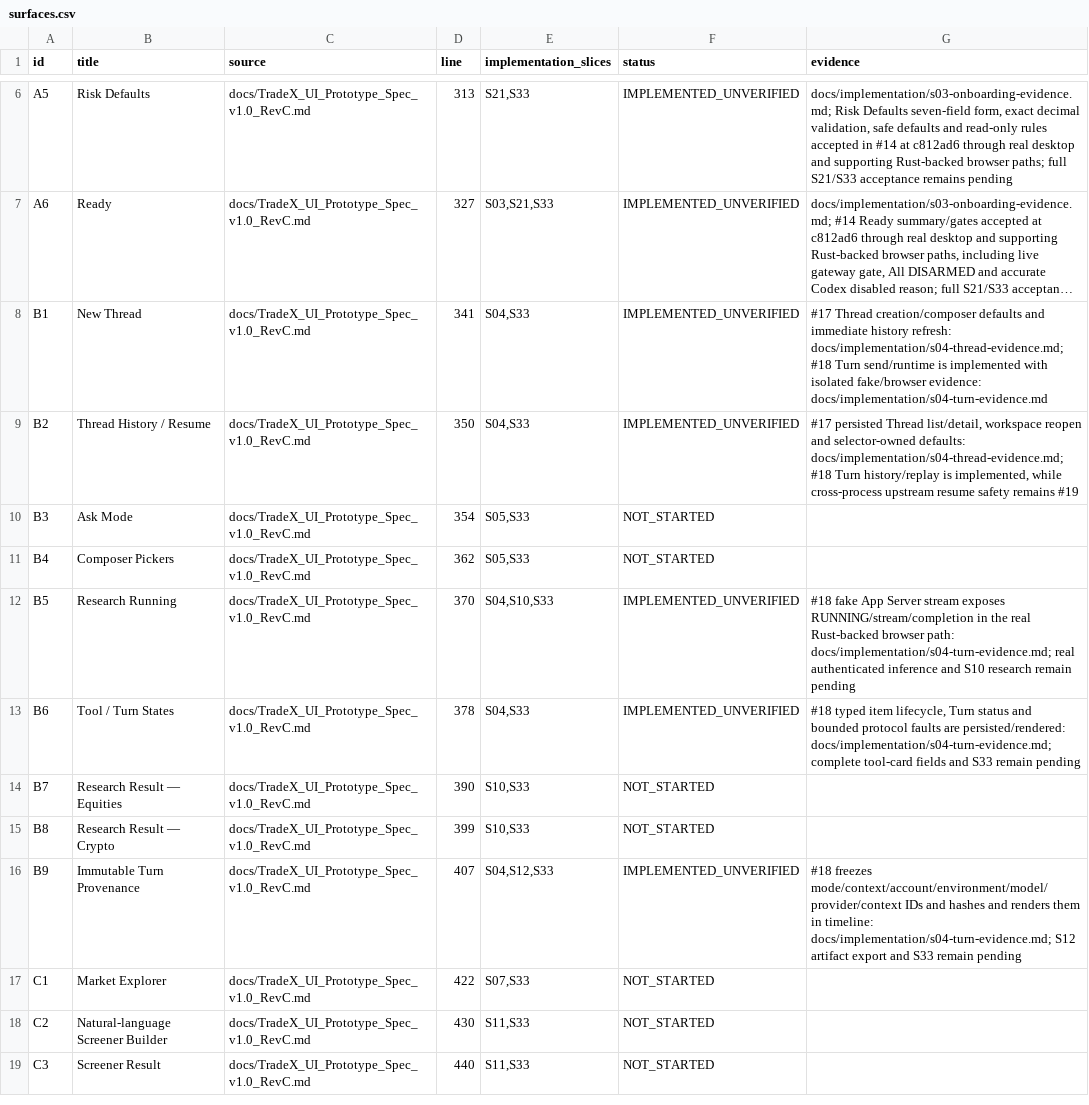
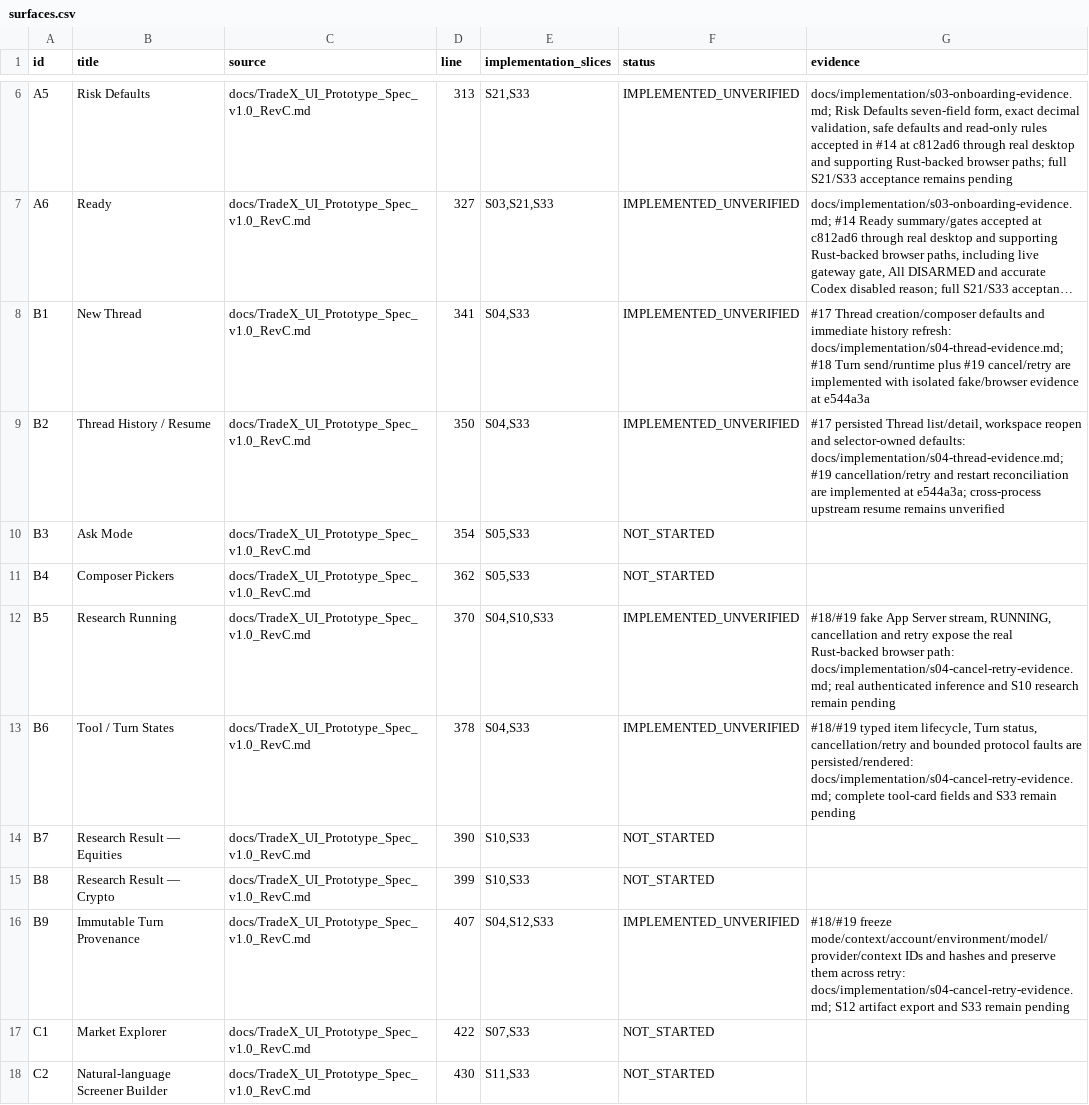
Before and after one commit to kaiqiangh/tradex, a CSV file: docs/implementation/surfaces.csv, drawn as a sheet; only a part is shown, gaps mark what is left out; the shorter side is filled out with more unchanged rows; long unchanged cells end in …; the diff names each change by its address in the sheet, - before the commit and + after, or states it on an @@ line.

```diff
--- a/docs/implementation/surfaces.csv
+++ b/docs/implementation/surfaces.csv
-G8 (evidence): …Turn send/runtime is implemented with isolated fake/browser evidence: docs/implementation/s04-turn-evidence.md
+G8 (evidence): …Turn send/runtime plus #19 cancel/retry are implemented with isolated fake/browser evidence at e544a3a
-G9 (evidence): …defaults: docs/implementation/s04-thread-evidence.md; #18 Turn history/replay is implemented, while cross-process upstream resume safety remains #19
+G9 (evidence): …defaults: docs/implementation/s04-thread-evidence.md; #19 cancellation/retry and restart reconciliation are implemented at e544a3a; cross-process upstream resume remains unverified
-G12 (evidence): #18 fake App Server stream exposes RUNNING/stream/completion in the real Rust-backed browser path: docs/implementation/s04-turn-evidence.md; real authenticated…
+G12 (evidence): #18/#19 fake App Server stream, RUNNING, cancellation and retry expose the real Rust-backed browser path: docs/implementation/s04-cancel-retry-evidence.md; real authenticated…
-G13 (evidence): #18 typed item lifecycle, Turn status and bounded protocol faults are persisted/rendered: docs/implementation/s04-turn-evidence.md; complete tool-card…
+G13 (evidence): #18/#19 typed item lifecycle, Turn status, cancellation/retry and bounded protocol faults are persisted/rendered: docs/implementation/s04-cancel-retry-evidence.md; complete tool-card…
-G16 (evidence): #18 freezes mode/context/account/environment/model/provider/context IDs and hashes and renders them in timeline: docs/implementation/s04-turn-evidence.md; S12 artifact…
+G16 (evidence): #18/#19 freeze mode/context/account/environment/model/provider/context IDs and hashes and preserve them across retry: docs/implementation/s04-cancel-retry-evidence.md; S12 artifact…
```
Also changed, not shown: docs/implementation/requirements.csv, 4 other files.
